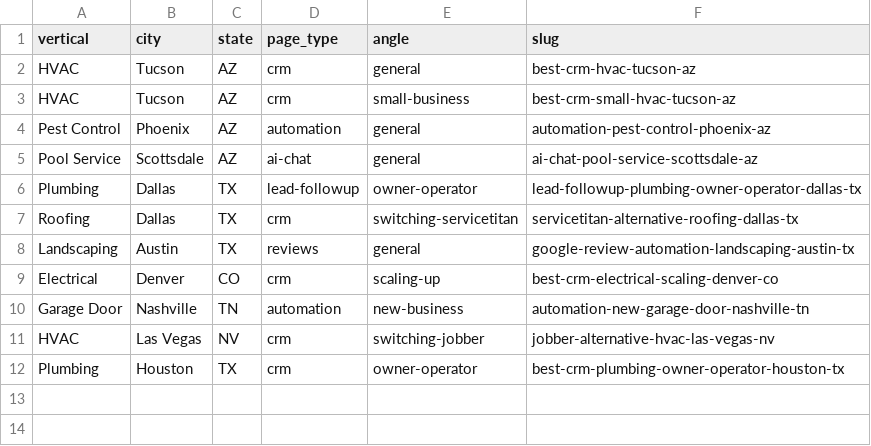
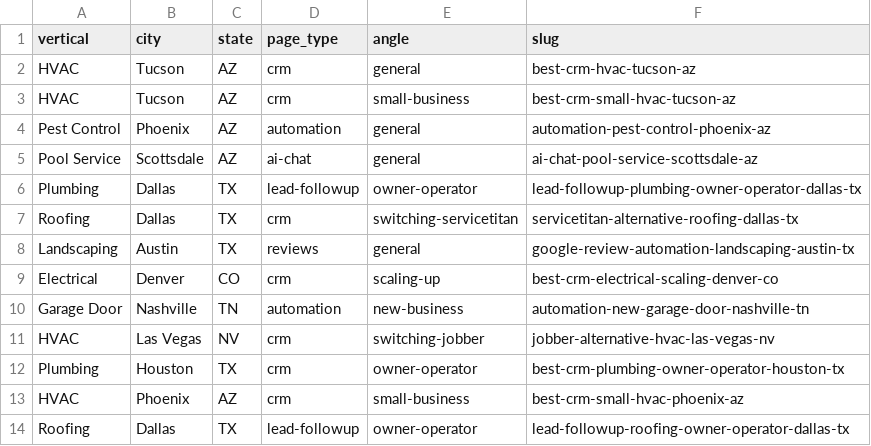
Before and after one commit to reddingbrock-art/seo, a CSV file: targets.csv, drawn as a sheet; the diff names each change by its address in the sheet, - before the commit and + after, or states it on an @@ line.

Commit message:
Update targets.csv

```diff
--- a/targets.csv
+++ b/targets.csv
+row 13: HVAC | Phoenix | AZ | crm | small-business | best-crm-small-hvac-phoenix-az
+row 14: Roofing | Dallas | TX | lead-followup | owner-operator | lead-followup-roofing-owner-operator-dallas-tx
```
